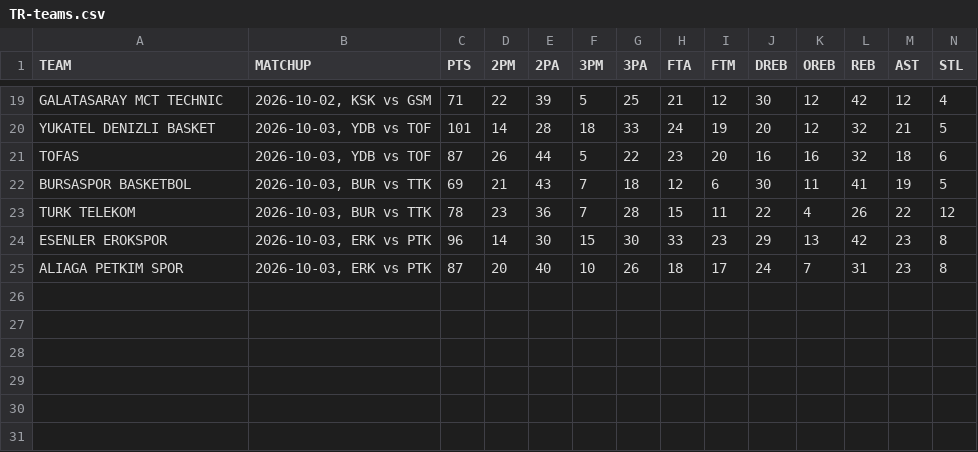
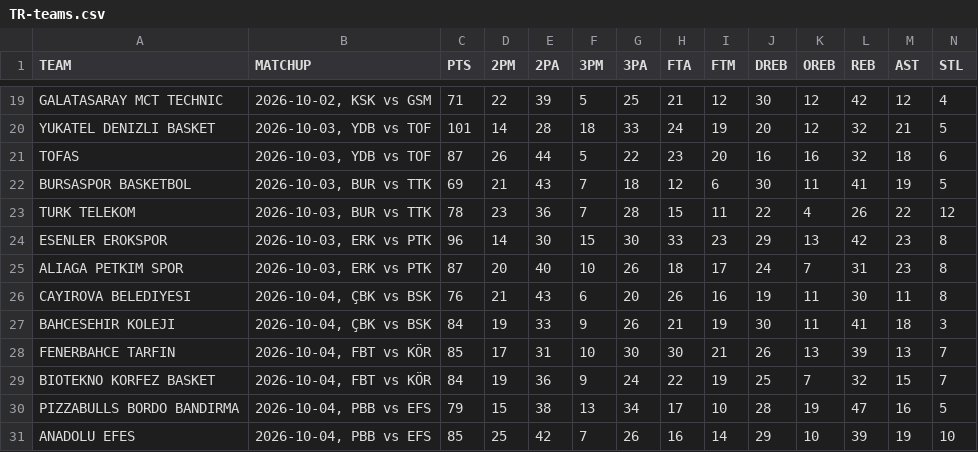
Before and after one commit to filippospol/R-bball-projects, a CSV file: bball-stats/data/TR-teams.csv, drawn as a sheet; only a part is shown, gaps mark what is left out; rows hold the shown columns only; the diff names each change by its address in the sheet, - before the commit and + after, or states it on an @@ line.

```diff
--- a/bball-stats/data/TR-teams.csv
+++ b/bball-stats/data/TR-teams.csv
+row 26: CAYIROVA BELEDIYESI | 2026-10-04, ÇBK vs BSK | 76 | 21 | 43 | 6 | 20 | 26 | 16 | 19 | 11 | 30 | 11 | 8
+row 27: BAHCESEHIR KOLEJI | 2026-10-04, ÇBK vs BSK | 84 | 19 | 33 | 9 | 26 | 21 | 19 | 30 | 11 | 41 | 18 | 3
+row 28: FENERBAHCE TARFIN | 2026-10-04, FBT vs KÖR | 85 | 17 | 31 | 10 | 30 | 30 | 21 | 26 | 13 | 39 | 13 | 7
+row 29: BIOTEKNO KORFEZ BASKET | 2026-10-04, FBT vs KÖR | 84 | 19 | 36 | 9 | 24 | 22 | 19 | 25 | 7 | 32 | 15 | 7
+row 30: PIZZABULLS BORDO BANDIRMA | 2026-10-04, PBB vs EFS | 79 | 15 | 38 | 13 | 34 | 17 | 10 | 28 | 19 | 47 | 16 | 5
+row 31: ANADOLU EFES | 2026-10-04, PBB vs EFS | 85 | 25 | 42 | 7 | 26 | 16 | 14 | 29 | 10 | 39 | 19 | 10
```
Also changed, not shown: bball-stats/data/DE-teams.csv, bball-stats/data/ES-teams.csv, 6 other files.
